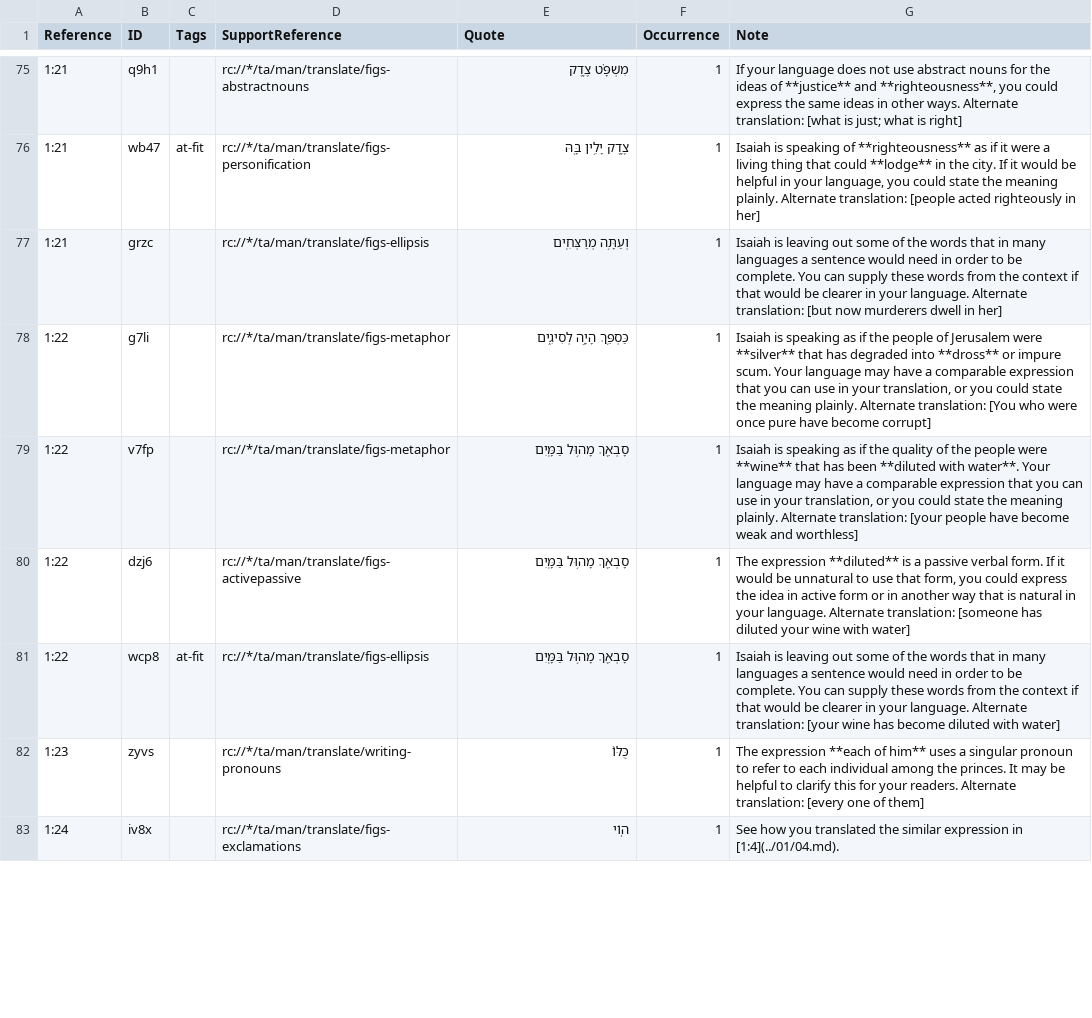
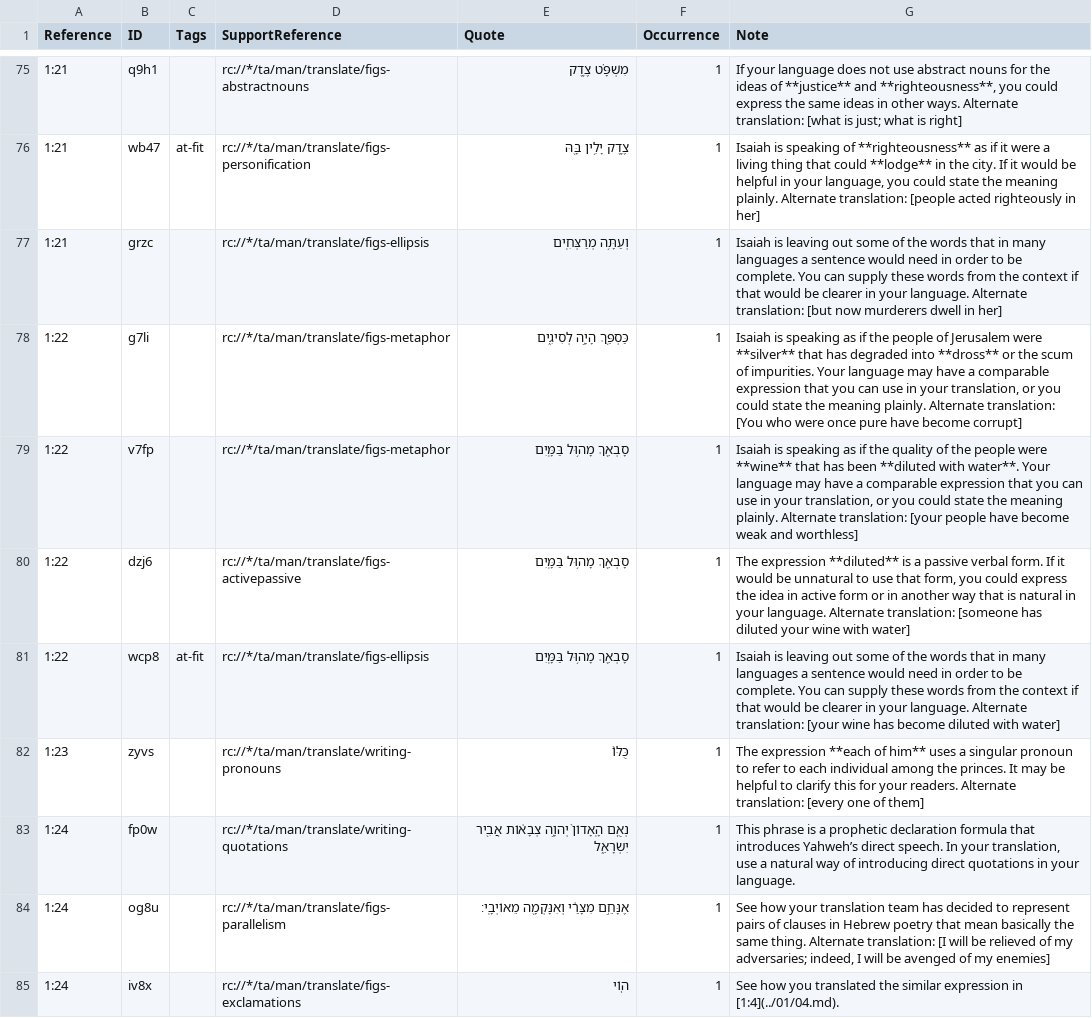
Before and after one commit to ding0t/en_tn, a TSV file: tn_ISA.tsv, drawn as a sheet; only a part is shown, gaps mark what is left out; the diff covers the shown part only; the diff names each change by its address in the sheet, - before the commit and + after, or states it on an @@ line.

Commit message:
Merge justplainjane47-tc-create-1 into master by justplainjane47 (#6862)
Co-authored-by: justplainjane47 <jane.bussard@unfoldingword.org>
Co-committed-by: justplainjane47 <jane.bussard@unfoldingword.org>

```diff
--- a/tn_ISA.tsv
+++ b/tn_ISA.tsv
-G78 (Note): …**dross** or impure scum. Your language…
+G78 (Note): …**dross** or the scum of impurities. Your language…
@@ row 84 moved to row 83: 1:24 @@
+row 84: 1:24 | og8u |  | rc://*/ta/man/translate/figs-parallelism | אֶנָּחֵ֣ם מִצָּרַ֔י וְאִנָּקְמָ֖ה מֵאוֹיְבָֽי׃ | 1 | See how your translation team has decided to represent pairs of clauses in Hebrew poetry that mean basically the same thing. Alternate translation: [I will be relieved of my adversaries; indeed, I will be avenged of my enemies]
```
Also changed, not shown: 1 added row, 2 removed rows and 9 edited cells elsewhere in this file.
